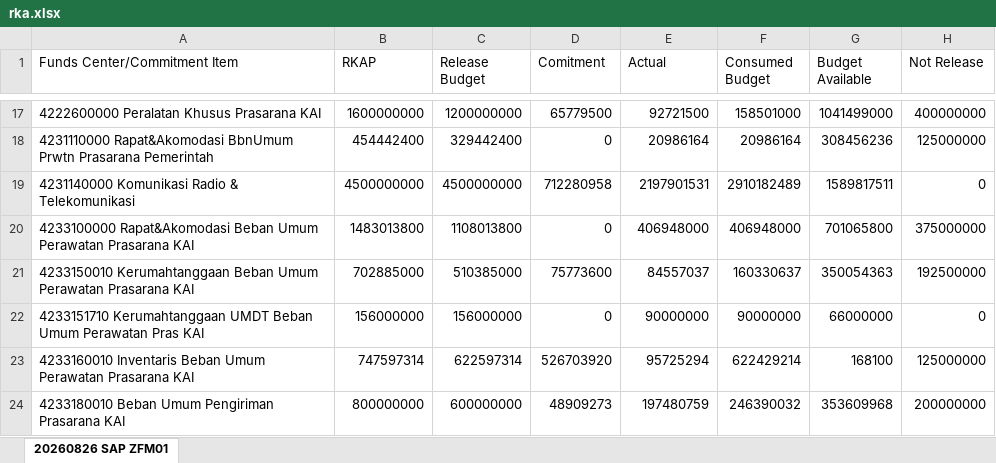
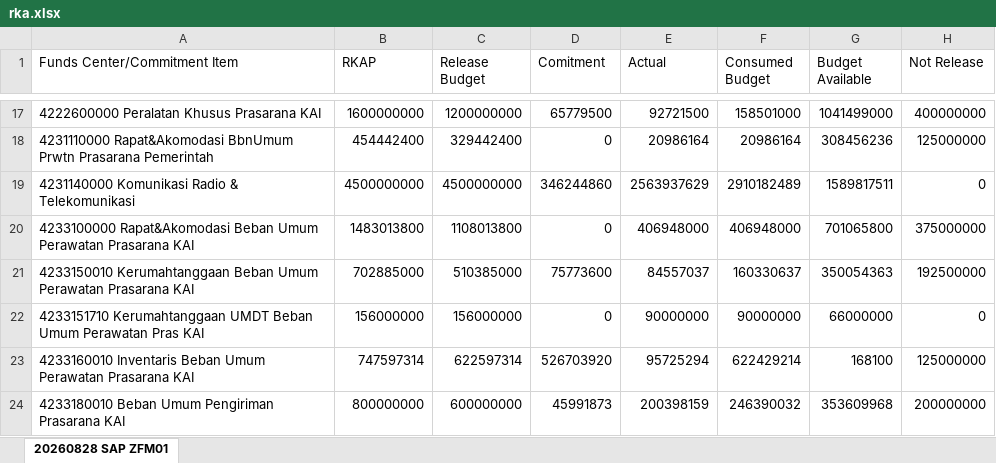
Before and after one commit to sanusizulfirmanlubis/mb52-data, an Excel workbook: data/rka.xlsx, sheet 20260828 SAP ZFM01, drawn as a sheet; only a part is shown, gaps mark what is left out; values as stored, in another font and other column widths than the file's, no borders; the diff covers the shown part only; the diff names each change by its address in the sheet, - before the commit and + after, or states it on an @@ line.

```diff
--- a/data/rka.xlsx (sheet 20260828 SAP ZFM01)
+++ b/data/rka.xlsx (sheet 20260828 SAP ZFM01)
-sheet tab: 20260826 SAP ZFM01
+sheet tab: 20260828 SAP ZFM01
-D19 (Comitment): 712280958
+D19 (Comitment): 346244860
-E19 (Actual): 2197901531
+E19 (Actual): 2563937629
-D24 (Comitment): 48909273
+D24 (Comitment): 45991873
-E24 (Actual): 197480759
+E24 (Actual): 200398159
```
Also changed, not shown: 3 added rows, 3 removed rows and 335 edited cells elsewhere in this sheet.
